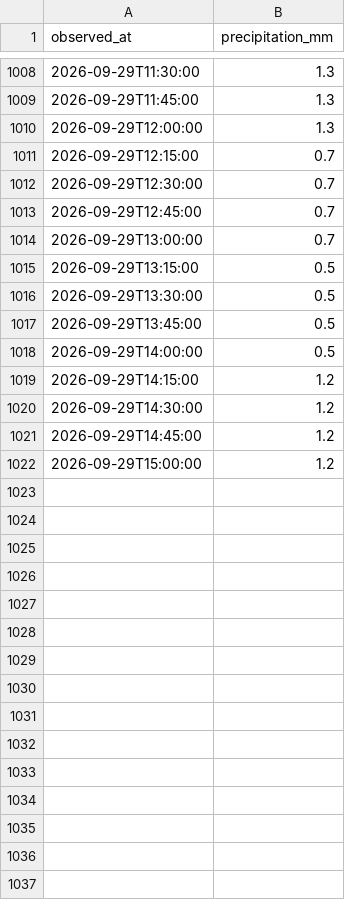
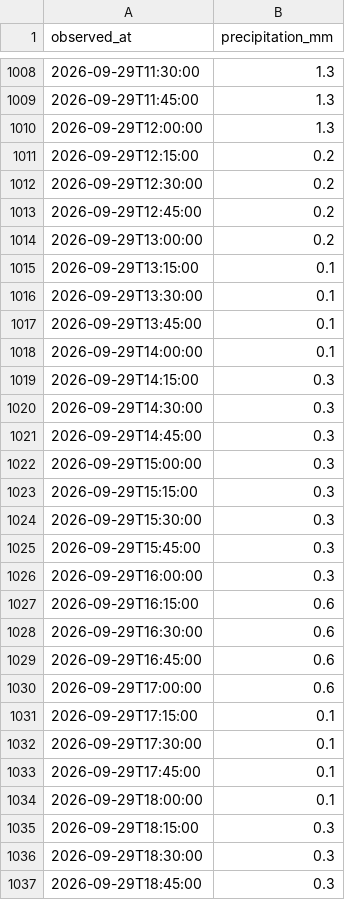
Before and after one commit to THETIMEINC/sakaigawa-watch, a CSV file: generated/data/rain/2026-09.csv, drawn as a sheet; only a part is shown, gaps mark what is left out; the diff covers the shown part only.

```diff
--- a/generated/data/rain/2026-09.csv
+++ b/generated/data/rain/2026-09.csv
@@ -1010,13 +1010,28 @@ observed_at,precipitation_mm
 2026-09-29T12:00:00,1.3
-2026-09-29T12:15:00,0.7
-2026-09-29T12:30:00,0.7
-2026-09-29T12:45:00,0.7
-2026-09-29T13:00:00,0.7
-2026-09-29T13:15:00,0.5
-2026-09-29T13:30:00,0.5
-2026-09-29T13:45:00,0.5
-2026-09-29T14:00:00,0.5
-2026-09-29T14:15:00,1.2
-2026-09-29T14:30:00,1.2
-2026-09-29T14:45:00,1.2
-2026-09-29T15:00:00,1.2
+2026-09-29T12:15:00,0.2
+2026-09-29T12:30:00,0.2
+2026-09-29T12:45:00,0.2
+2026-09-29T13:00:00,0.2
+2026-09-29T13:15:00,0.1
+2026-09-29T13:30:00,0.1
+2026-09-29T13:45:00,0.1
+2026-09-29T14:00:00,0.1
+2026-09-29T14:15:00,0.3
+2026-09-29T14:30:00,0.3
+2026-09-29T14:45:00,0.3
+2026-09-29T15:00:00,0.3
+2026-09-29T15:15:00,0.3
+2026-09-29T15:30:00,0.3
+2026-09-29T15:45:00,0.3
+2026-09-29T16:00:00,0.3
+2026-09-29T16:15:00,0.6
+2026-09-29T16:30:00,0.6
+2026-09-29T16:45:00,0.6
+2026-09-29T17:00:00,0.6
+2026-09-29T17:15:00,0.1
+2026-09-29T17:30:00,0.1
+2026-09-29T17:45:00,0.1
+2026-09-29T18:00:00,0.1
+2026-09-29T18:15:00,0.3
+2026-09-29T18:30:00,0.3
+2026-09-29T18:45:00,0.3
```
Also changed, not shown: 12 added rows elsewhere in this file, generated/data/levels/2026-09.csv, 4 other files.
